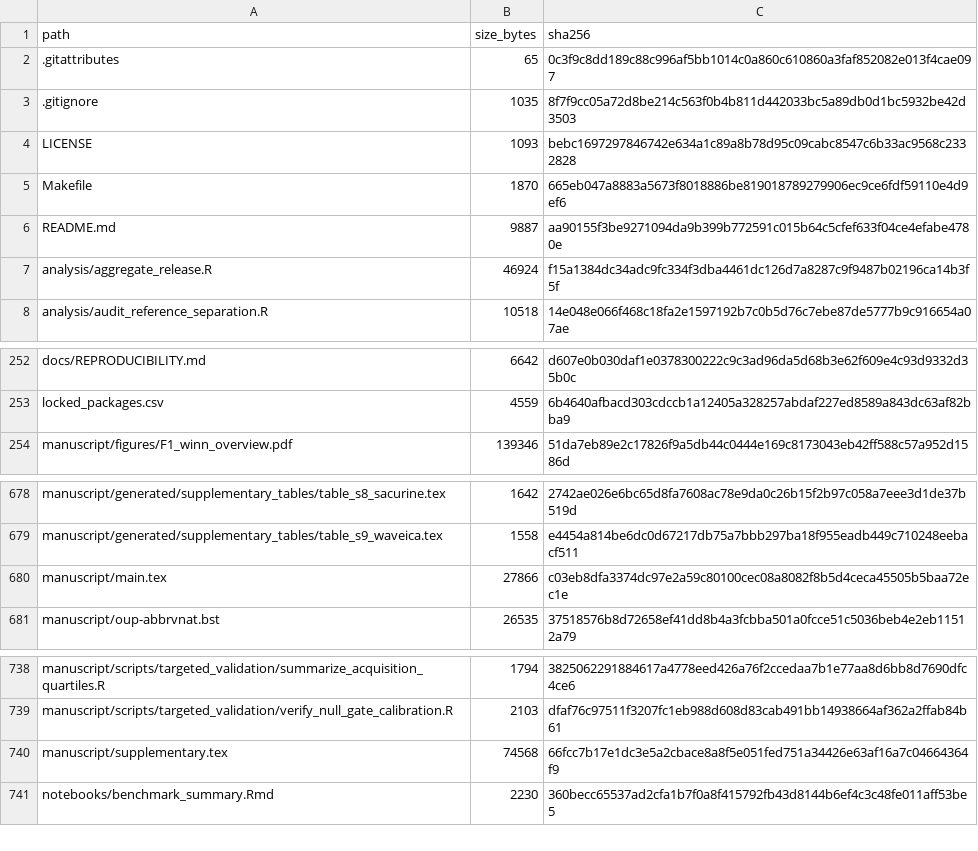
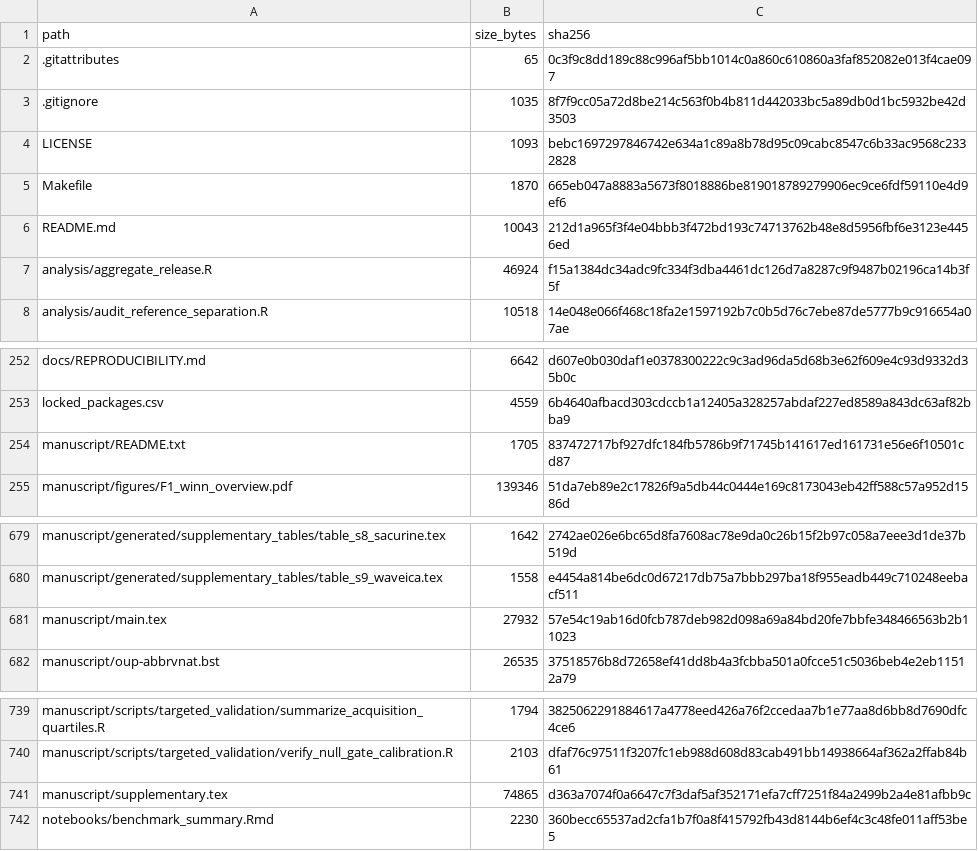
Before and after one commit to ratschlab/WiNN-for-technical-correction, a CSV file: publication_manifest.csv, drawn as a sheet; only a part is shown, gaps mark what is left out.

Commit message:
Pin manuscript and supplement to immutable validated analysis revision

```diff
--- a/publication_manifest.csv
+++ b/publication_manifest.csv
@@ -5,3 +5,3 @@ LICENSE,1093,bebc1697297846742e634a1c89a8b78d95c09cabc8547c6b33ac9568c2332828
 Makefile,1870,665eb047a8883a5673f8018886be819018789279906ec9ce6fdf59110e4d9ef6
-README.md,9887,aa90155f3be9271094da9b399b772591c015b64c5cfef633f04ce4efabe4780e
+README.md,10043,212d1a965f3f4e04bbb3f472bd193c74713762b48e8d5956fbf6e3123e4456ed
 analysis/aggregate_release.R,46924,f15a1384dc34adc9fc334f3dba4461dc126d7a8287c9f9487b02196ca14b3f5f
@@ -253,2 +253,3 @@ docs/REPRODUCIBILITY.md,6642,d607e0b030daf1e0378300222c9c3ad96da5d68b3e62f609e4c
 locked_packages.csv,4559,6b4640afbacd303cdccb1a12405a328257abdaf227ed8589a843dc63af82bba9
+manuscript/README.txt,1705,837472717bf927dfc184fb5786b9f71745b141617ed161731e56e6f10501cd87
 manuscript/figures/F1_winn_overview.pdf,139346,51da7eb89e2c17826f9a5db44c0444e169c8173043eb42ff588c57a952d1586d
@@ -679,3 +680,3 @@ manuscript/generated/supplementary_tables/table_s8_sacurine.tex,1642,2742ae026e6
 manuscript/generated/supplementary_tables/table_s9_waveica.tex,1558,e4454a814be6dc0d67217db75a7bbb297ba18f955eadb449c710248eebacf511
-manuscript/main.tex,27866,c03eb8dfa3374dc97e2a59c80100cec08a8082f8b5d4ceca45505b5baa72ec1e
+manuscript/main.tex,27932,57e54c19ab16d0fcb787deb982d098a69a84bd20fe7bbfe348466563b2b11023
 manuscript/oup-abbrvnat.bst,26535,37518576b8d72658ef41dd8b4a3fcbba501a0fcce51c5036beb4e2eb11512a79
@@ -739,3 +740,3 @@ manuscript/scripts/targeted_validation/summarize_acquisition_quartiles.R,1794,38
 manuscript/scripts/targeted_validation/verify_null_gate_calibration.R,2103,dfaf76c97511f3207fc1eb988d608d83cab491bb14938664af362a2ffab84b61
-manuscript/supplementary.tex,74568,66fcc7b17e1dc3e5a2cbace8a8f5e051fed751a34426e63af16a7c04664364f9
+manuscript/supplementary.tex,74865,d363a7074f0a6647c7f3daf5af352171efa7cff7251f84a2499b2a4e81afbb9c
 notebooks/benchmark_summary.Rmd,2230,360becc65537ad2cfa1b7f0a8f415792fb43d8144b6ef4c3c48fe011aff53be5
```
Also changed, not shown: 4 other files.
